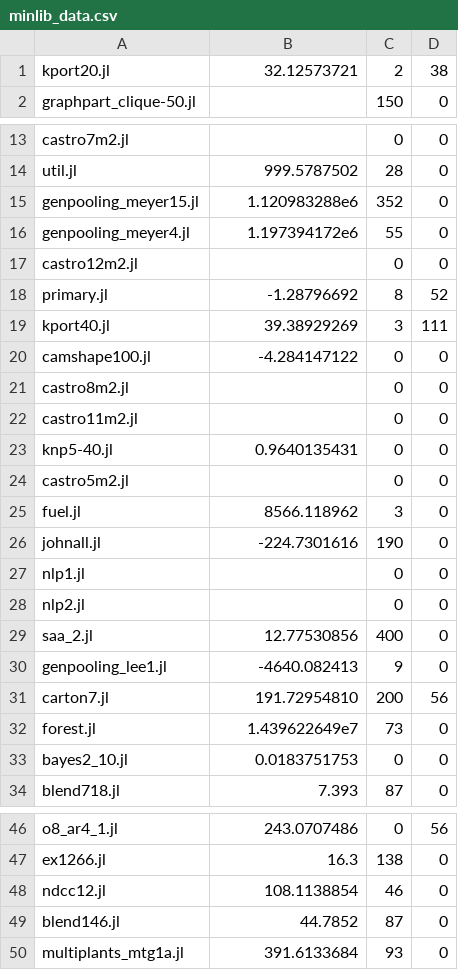
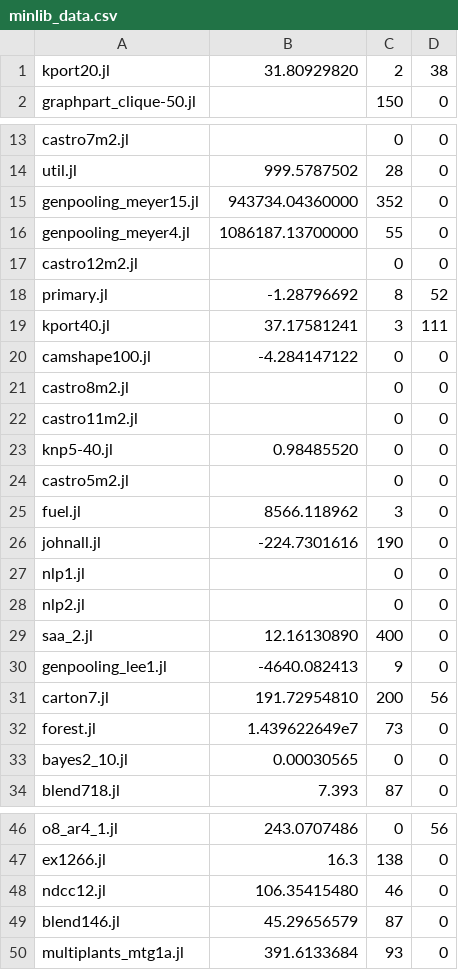
Before and after one commit to Wikunia/BnBVisual, a CSV file: data/minlib_data.csv, drawn as a sheet; only a part is shown, gaps mark what is left out; the diff covers the shown part only.

```diff
--- a/data/minlib_data.csv
+++ b/data/minlib_data.csv
@@ -1,2 +1,2 @@
-kport20.jl,32.12573721,2,38
+kport20.jl,31.80929820,2,38
 graphpart_clique-50.jl,,150,0
@@ -14,7 +14,7 @@ castro7m2.jl,,0,0
 util.jl,999.5787502,28,0
-genpooling_meyer15.jl,1.120983288e6,352,0
-genpooling_meyer4.jl,1.197394172e6,55,0
+genpooling_meyer15.jl,943734.04360000,352,0
+genpooling_meyer4.jl,1086187.13700000,55,0
 castro12m2.jl,,0,0
 primary.jl,-1.28796692,8,52
-kport40.jl,39.38929269,3,111
+kport40.jl,37.17581241,3,111
 camshape100.jl,-4.284147122,0,0
@@ -22,3 +22,3 @@ castro8m2.jl,,0,0
 castro11m2.jl,,0,0
-knp5-40.jl,0.9640135431,0,0
+knp5-40.jl,0.98485520,0,0
 castro5m2.jl,,0,0
@@ -28,3 +28,3 @@ nlp1.jl,,0,0
 nlp2.jl,,0,0
-saa_2.jl,12.77530856,400,0
+saa_2.jl,12.16130890,400,0
 genpooling_lee1.jl,-4640.082413,9,0
@@ -32,3 +32,3 @@ carton7.jl,191.72954810,200,56
 forest.jl,1.439622649e7,73,0
-bayes2_10.jl,0.0183751753,0,0
+bayes2_10.jl,0.00030565,0,0
 blend718.jl,7.393,87,0
@@ -47,4 +47,4 @@ o8_ar4_1.jl,243.0707486,0,56
 ex1266.jl,16.3,138,0
-ndcc12.jl,108.1138854,46,0
-blend146.jl,44.7852,87,0
+ndcc12.jl,106.35415480,46,0
+blend146.jl,45.29656579,87,0
 multiplants_mtg1a.jl,391.6133684,93,0
```
Also changed, not shown: 1 edited cell elsewhere in this file, 1 other file.
